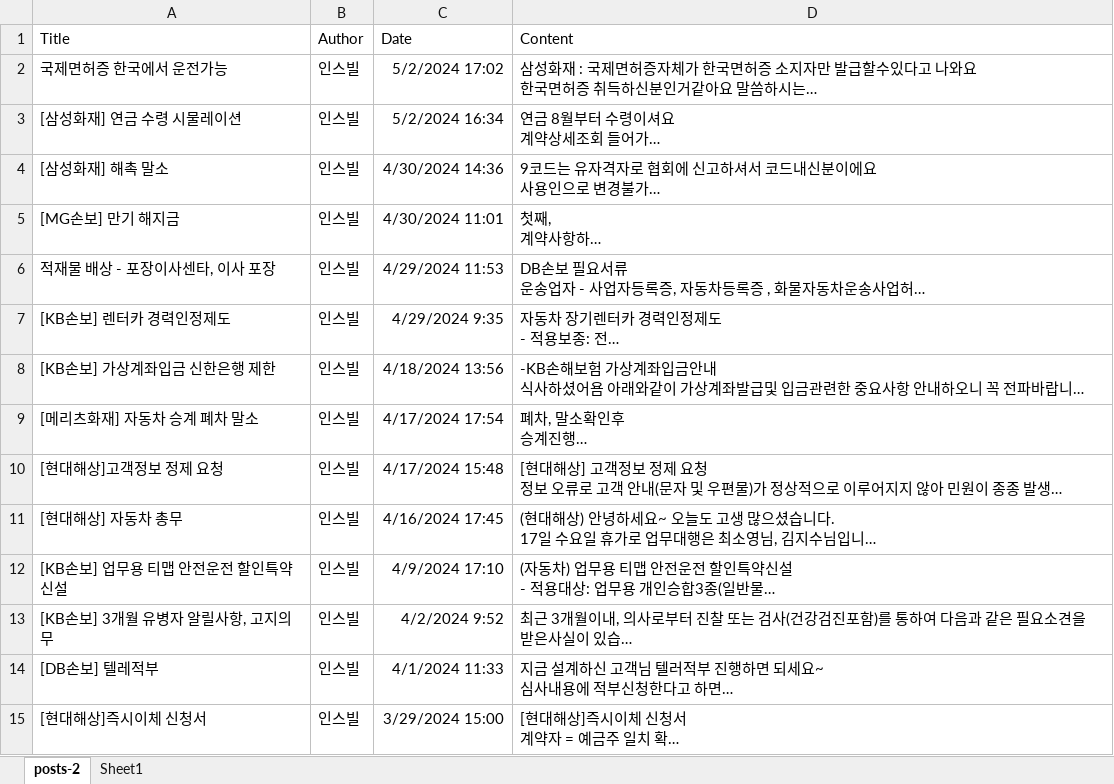
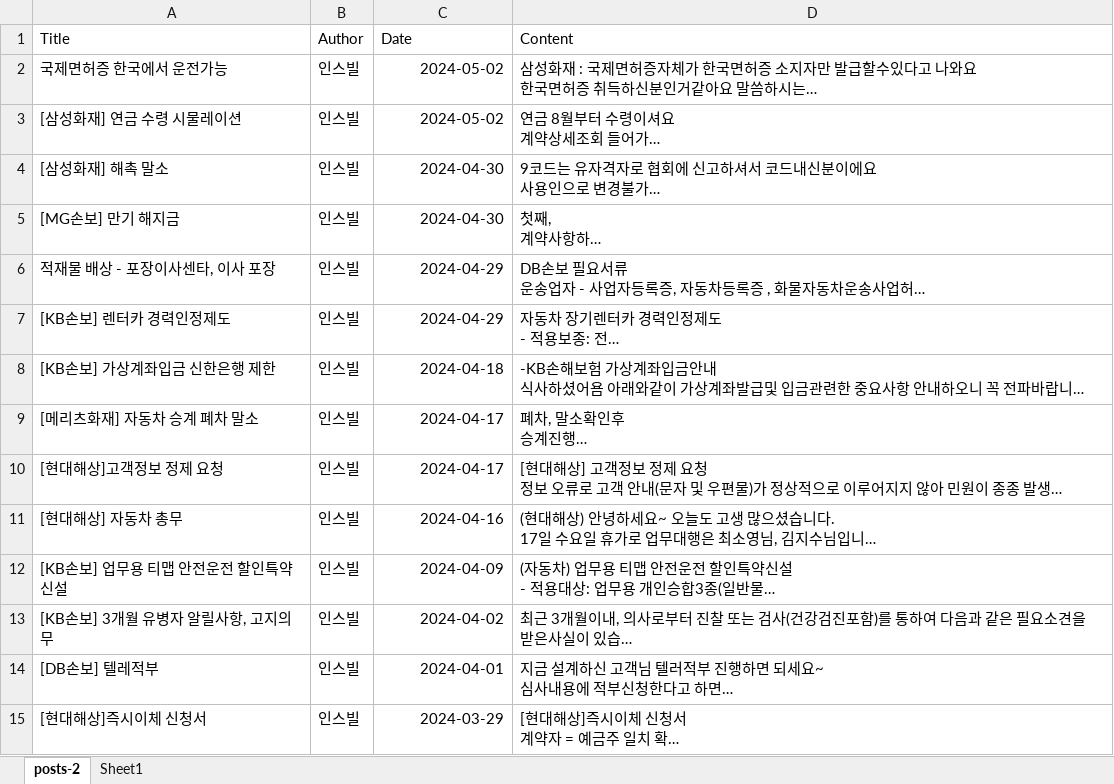
Before and after one commit to heondolee/insvil_server, an Excel workbook: public/stylesheets/5dataroom.xlsx, sheet posts-2, drawn as a sheet; only a part is shown; long unchanged cells end in …; values as stored, in another font and other column widths than the file's, no borders; table styles not drawn; the diff covers the shown part only; the diff names each change by its address in the sheet, - before the commit and + after, or states it on an @@ line.

```diff
--- a/public/stylesheets/5dataroom.xlsx (sheet posts-2)
+++ b/public/stylesheets/5dataroom.xlsx (sheet posts-2)
-C2 (Date): 5/2/2024 17:02
+C2 (Date): 2024-05-02
-C3 (Date): 5/2/2024 16:34
+C3 (Date): 2024-05-02
-C4 (Date): 4/30/2024 14:36
+C4 (Date): 2024-04-30
-C5 (Date): 4/30/2024 11:01
+C5 (Date): 2024-04-30
-C6 (Date): 4/29/2024 11:53
+C6 (Date): 2024-04-29
-C7 (Date): 4/29/2024 9:35
+C7 (Date): 2024-04-29
-C8 (Date): 4/18/2024 13:56
+C8 (Date): 2024-04-18
-C9 (Date): 4/17/2024 17:54
+C9 (Date): 2024-04-17
-C10 (Date): 4/17/2024 15:48
+C10 (Date): 2024-04-17
-C11 (Date): 4/16/2024 17:45
+C11 (Date): 2024-04-16
-C12 (Date): 4/9/2024 17:10
+C12 (Date): 2024-04-09
-C13 (Date): 4/2/2024 9:52
+C13 (Date): 2024-04-02
-C14 (Date): 4/1/2024 11:33
+C14 (Date): 2024-04-01
-C15 (Date): 3/29/2024 15:00
+C15 (Date): 2024-03-29
```
Also changed, not shown: 531 edited cells elsewhere in this sheet, 6 other files.
